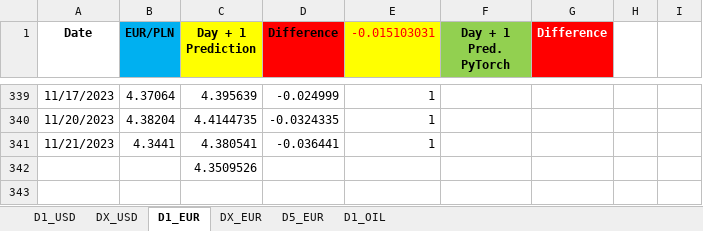
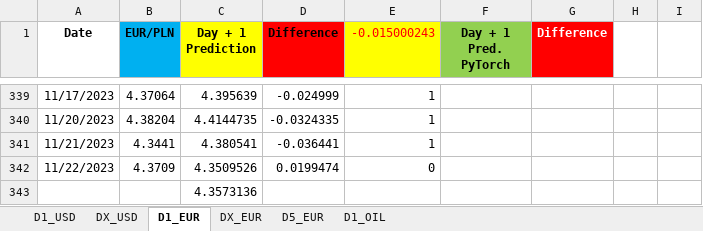
Before and after one commit to Mike7205/lstm1, an Excel workbook: LSTM_mv.xlsx, sheet D1_EUR, drawn as a sheet; only a part is shown, gaps mark what is left out; values as stored, in another font and other column widths than the file's, no borders; addresses are those after the commit; the diff names each change by its address in the sheet, - before the commit and + after, or states it on an @@ line.

```diff
--- a/LSTM_mv.xlsx (sheet D1_EUR)
+++ b/LSTM_mv.xlsx (sheet D1_EUR)
-E1: -0.015103031
+E1: -0.015000243
+row 342: 11/22/2023 | 4.3709 | 4.3509526 | 0.0199474 | 0
-C343 (Day + 1 Prediction): 4.3509526
+C343 (Day + 1 Prediction): 4.3573136
```
Also changed, not shown: sheet D1_USD, sheet D5_EUR.
